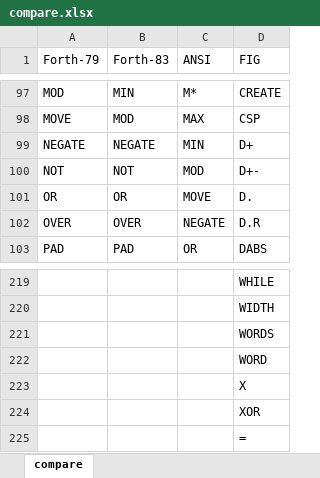
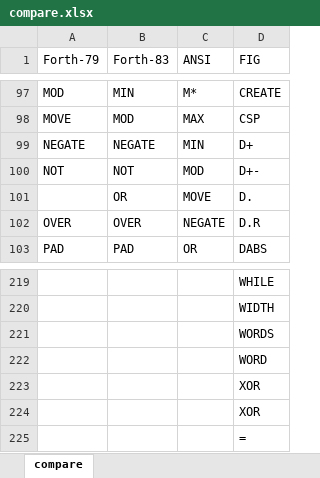
Before and after one commit to RobJames44035/forth4j, an Excel workbook: dox/compare.xlsx, sheet compare, drawn as a sheet; only a part is shown, gaps mark what is left out; values as stored, in another font and other column widths than the file's, no cell formats; the diff names each change by its address in the sheet, - before the commit and + after, or states it on an @@ line.

Commit message:
Add new bitwise operator definitions and corresponding classes
This commit builds onto the Forth language runtime by adding definitions for "not", "or", "xor" and "negate" bitwise operators in `CoreDefinitions.groovy`, and the corresponding runtime behavior in their own classes. Additionally, the naming for "COLON" operator has been updated for consistency.

```diff
--- a/dox/compare.xlsx (sheet compare)
+++ b/dox/compare.xlsx (sheet compare)
-A101 (Forth-79): OR
+A101 (Forth-79): (empty)
-D223 (FIG): X
+D223 (FIG): XOR
```
Also changed, not shown: cell formats, 5 other files.
